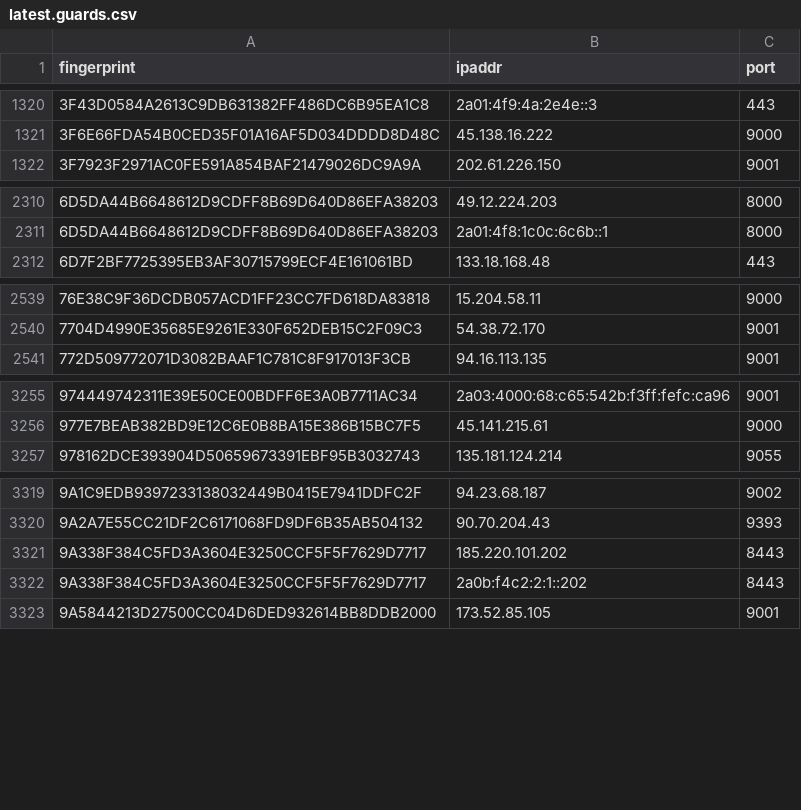
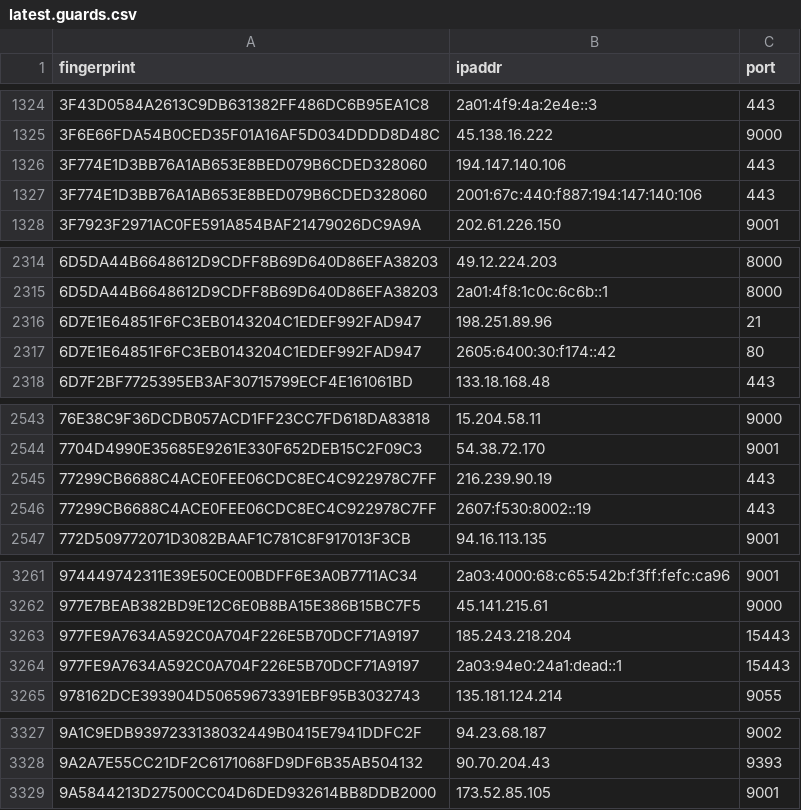
Before and after one commit to alireza-rezaee/tor-nodes, a CSV file: latest.guards.csv, drawn as a sheet; only a part is shown, gaps mark what is left out; removed rows and columns are numbered as before the commit, all else as after; the diff covers the shown part only; the diff names each change by its address in the sheet, - before the commit and + after, or states it on an @@ line.

```diff
--- a/latest.guards.csv
+++ b/latest.guards.csv
+row 1326: 3F774E1D3BB76A1AB653E8BED079B6CDED328060 | 194.147.140.106 | 443
+row 1327: 3F774E1D3BB76A1AB653E8BED079B6CDED328060 | 2001:67c:440:f887:194:147:140:106 | 443
+row 2316: 6D7E1E64851F6FC3EB0143204C1EDEF992FAD947 | 198.251.89.96 | 21
+row 2317: 6D7E1E64851F6FC3EB0143204C1EDEF992FAD947 | 2605:6400:30:f174::42 | 80
+row 2545: 77299CB6688C4ACE0FEE06CDC8EC4C922978C7FF | 216.239.90.19 | 443
+row 2546: 77299CB6688C4ACE0FEE06CDC8EC4C922978C7FF | 2607:f530:8002::19 | 443
+row 3263: 977FE9A7634A592C0A704F226E5B70DCF71A9197 | 185.243.218.204 | 15443
+row 3264: 977FE9A7634A592C0A704F226E5B70DCF71A9197 | 2a03:94e0:24a1:dead::1 | 15443
-row 3321: 9A338F384C5FD3A3604E3250CCF5F5F7629D7717 | 185.220.101.202 | 8443
-row 3322: 9A338F384C5FD3A3604E3250CCF5F5F7629D7717 | 2a0b:f4c2:2:1::202 | 8443
```
Also changed, not shown: 20 added rows and 17 removed rows elsewhere in this file, latest.all.csv, latest.exits.csv.
